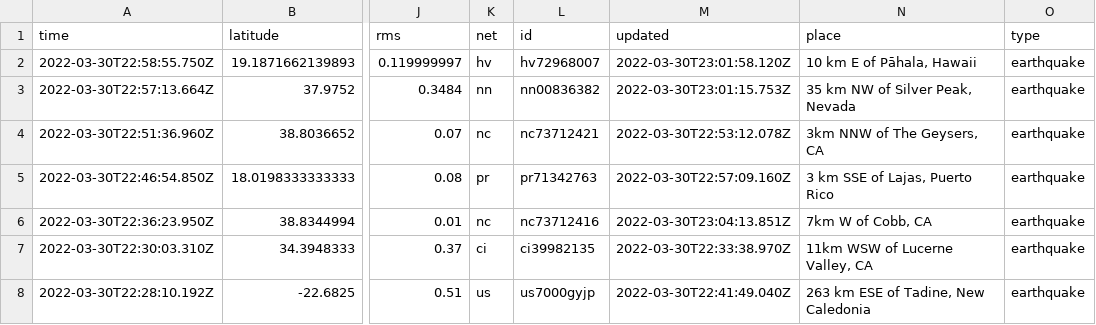
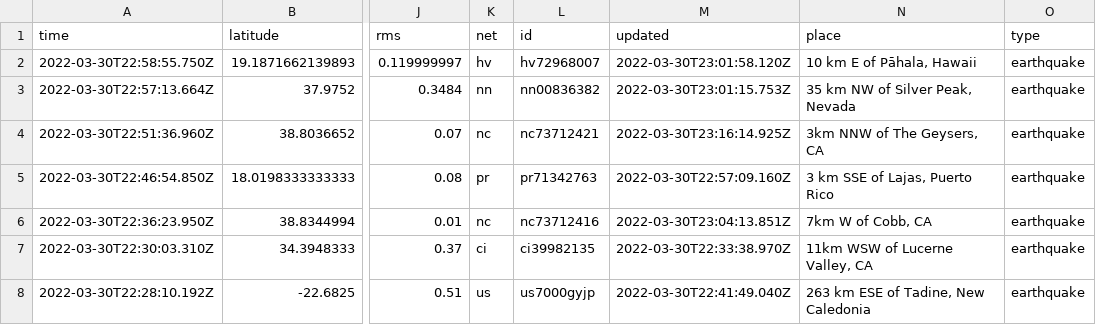
Before and after one commit to Nmargolis/github-action-workshop, a CSV file: usgs_current.csv, drawn as a sheet; only a part is shown, gaps mark what is left out; the diff covers the shown part only; the diff names each change by its address in the sheet, - before the commit and + after, or states it on an @@ line.

```diff
--- a/usgs_current.csv
+++ b/usgs_current.csv
-M4 (updated): 2022-03-30T22:53:12.078Z
+M4 (updated): 2022-03-30T23:16:14.925Z
```
Also changed, not shown: 4 added rows and 2 removed rows elsewhere in this file, 1 other file.
